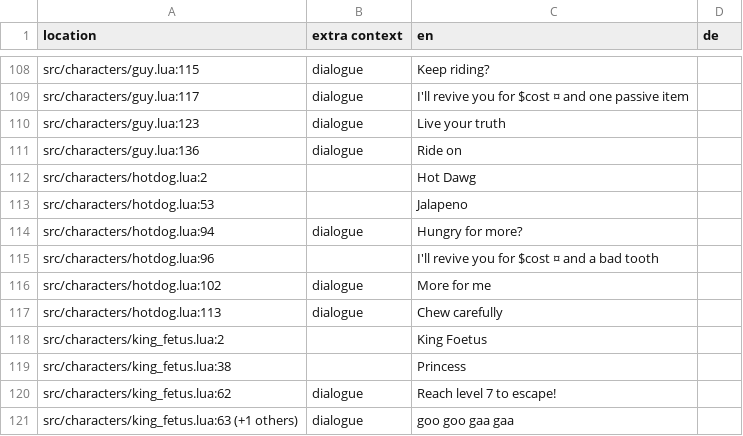
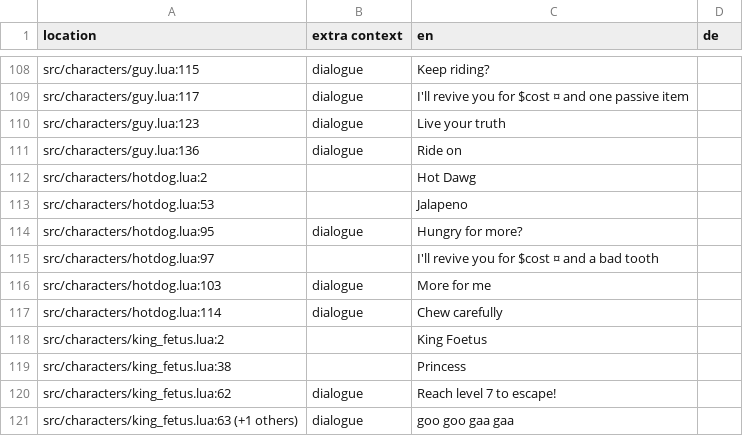
Before and after one commit to 1bardesign/dhne-translation, a TSV file: de.tsv, drawn as a sheet; only a part is shown, gaps mark what is left out.

```diff
--- a/de.tsv
+++ b/de.tsv
@@ -113,6 +113,6 @@ src/characters/hotdog.lua:2		Hot Dawg
 src/characters/hotdog.lua:53		Jalapeno	
-src/characters/hotdog.lua:94	dialogue	Hungry for more?	
-src/characters/hotdog.lua:96		I'll revive you for $cost ¤ and a bad tooth	
-src/characters/hotdog.lua:102	dialogue	More for me	
-src/characters/hotdog.lua:113	dialogue	Chew carefully	
+src/characters/hotdog.lua:95	dialogue	Hungry for more?	
+src/characters/hotdog.lua:97		I'll revive you for $cost ¤ and a bad tooth	
+src/characters/hotdog.lua:103	dialogue	More for me	
+src/characters/hotdog.lua:114	dialogue	Chew carefully	
 src/characters/king_fetus.lua:2		King Foetus	
```
Also changed, not shown: en.tsv, fr.tsv, 5 other files.
